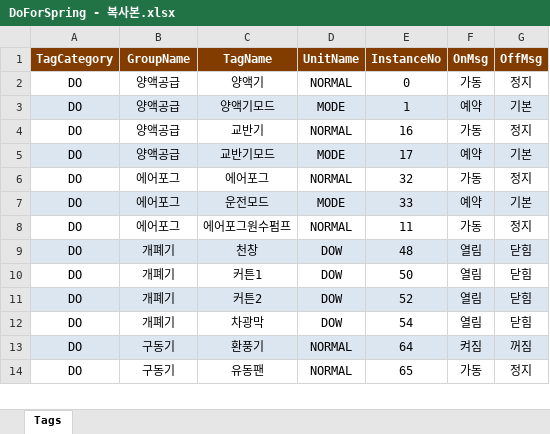
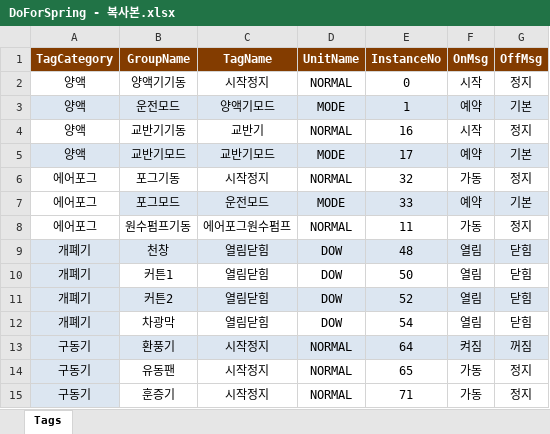
Before and after one commit to TeamGenixAI/HubStation, an Excel workbook: DoForSpring - 복사본.xlsx, sheet Tags, drawn as a sheet; only a part is shown; values as stored, in another font and other column widths than the file's, no borders; removed rows and columns are numbered as before the commit, all else as after; the diff covers the shown part only; the diff names each change by its address in the sheet, - before the commit and + after, or states it on an @@ line.

```diff
--- a/DoForSpring - 복사본.xlsx (sheet Tags)
+++ b/DoForSpring - 복사본.xlsx (sheet Tags)
-row 2: DO | 양액공급 | 양액기 | NORMAL | 0 | 가동 | 정지
+row 2: 양액 | 양액기기동 | 시작정지 | NORMAL | 0 | 시작 | 정지
-A3:A5 (TagCategory): DO
+A3:A5 (TagCategory): 양액
-B3 (GroupName): 양액공급
+B3 (GroupName): 운전모드
-B4 (GroupName): 양액공급
+B4 (GroupName): 교반기기동
-F4 (OnMsg): 가동
+F4 (OnMsg): 시작
-B5 (GroupName): 양액공급
+B5 (GroupName): 교반기모드
-A6:A8 (TagCategory): DO
+A6:A8 (TagCategory): 에어포그
-B6 (GroupName): 에어포그
+B6 (GroupName): 포그기동
-C6 (TagName): 에어포그
+C6 (TagName): 시작정지
-A7 fill: #DCE6F1
+A7 fill: none
-B7 (GroupName): 에어포그
+B7 (GroupName): 포그모드
-B8 (GroupName): 에어포그
+B8 (GroupName): 원수펌프기동
-A9:A12 (TagCategory): DO
+A9:A12 (TagCategory): 개폐기
-B9 (GroupName): 개폐기
+B9 (GroupName): 천창
-C9 (TagName): 천창
+C9 (TagName): 열림닫힘
-A10 fill: none
+A10 fill: #DCE6F1
-B10 (GroupName): 개폐기
+B10 (GroupName): 커튼1
-C10 (TagName): 커튼1
+C10 (TagName): 열림닫힘
-B11 (GroupName): 개폐기
+B11 (GroupName): 커튼2
-C11 (TagName): 커튼2
+C11 (TagName): 열림닫힘
-A12 fill: none
+A12 fill: #DCE6F1
-B12 (GroupName): 개폐기
+B12 (GroupName): 차광막
-C12 (TagName): 차광막
+C12 (TagName): 열림닫힘
-A13:A14 (TagCategory): DO
+A13:A14 (TagCategory): 구동기
-B13 (GroupName): 구동기
+B13 (GroupName): 환풍기
-C13 (TagName): 환풍기
+C13 (TagName): 시작정지
-A14 fill: none
+A14 fill: #DCE6F1
-B14 (GroupName): 구동기
+B14 (GroupName): 유동팬
-C14 (TagName): 유동팬
+C14 (TagName): 시작정지
+row 15: 구동기 | 훈증기 | 시작정지 | NORMAL | 71 | 가동 | 정지
```
Also changed, not shown: 1 added row, 2 removed rows, 10 edited cells and cell formats elsewhere in this sheet, AiForSpring.xlsx, DiForSpring.xlsx, 6 other files.
